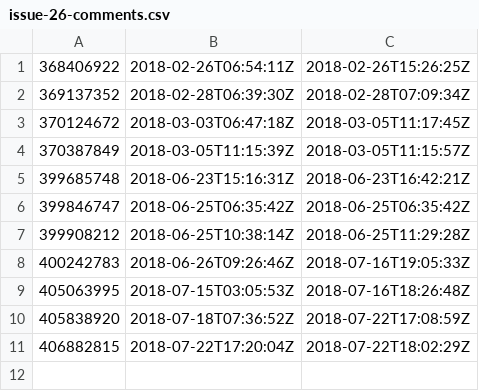
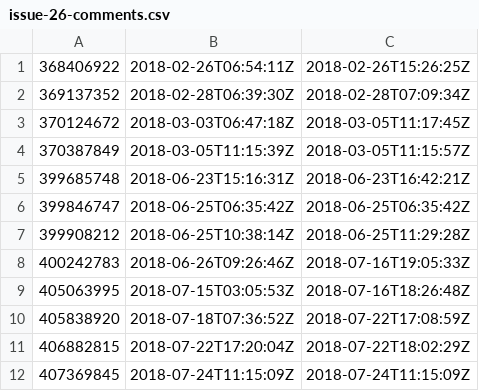
Before and after one commit to solomonxie/issues_blog, a CSV file: solomonxie/solomonxie.github.io/issue-26-comments.csv, drawn as a sheet.

```diff
--- a/solomonxie/solomonxie.github.io/issue-26-comments.csv
+++ b/solomonxie/solomonxie.github.io/issue-26-comments.csv
@@ -11 +11,2 @@
 406882815,2018-07-22T17:20:04Z,2018-07-22T18:02:29Z
+407369845,2018-07-24T11:15:09Z,2018-07-24T11:15:09Z
```
Also changed, not shown: solomonxie/solomonxie.github.io/last_issues_list.csv, 1 other file.
